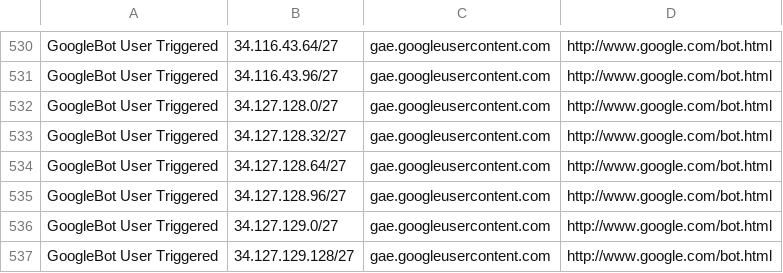
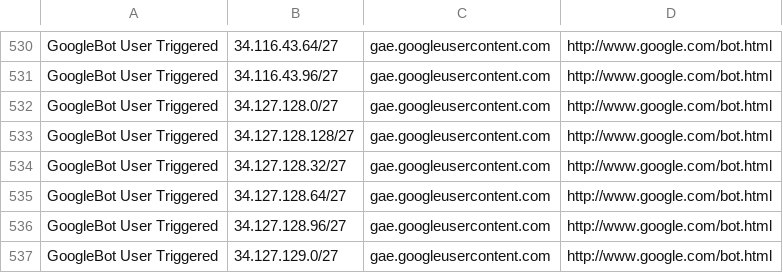
Before and after one commit to hexydec/ip-ranges, a CSV file: output/crawlers-ipv4.csv, drawn as a sheet; only a part is shown, gaps mark what is left out; the shorter side is filled out with more unchanged rows; the diff names each change by its address in the sheet, - before the commit and + after, or states it on an @@ line.

```diff
--- a/output/crawlers-ipv4.csv
+++ b/output/crawlers-ipv4.csv
+row 533: GoogleBot User Triggered | 34.127.128.128/27 | gae.googleusercontent.com | http://www.google.com/bot.html
```
Also changed, not shown: output/crawlers-ipv6.csv, output/crawlers.csv, 12 other files.
